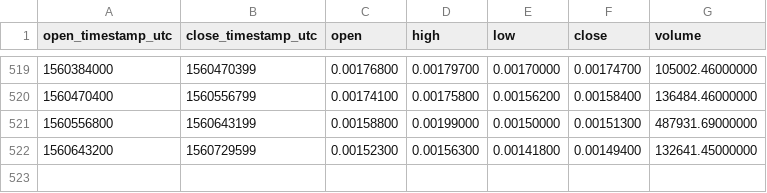
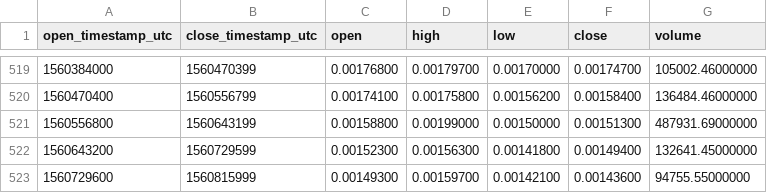
Before and after one commit to cryptobigbro/binance-RLCETH, a CSV file: binance-RLCETH-1d.csv, drawn as a sheet; only a part is shown, gaps mark what is left out; the diff names each change by its address in the sheet, - before the commit and + after, or states it on an @@ line.

```diff
--- a/binance-RLCETH-1d.csv
+++ b/binance-RLCETH-1d.csv
+row 523: 1560729600 | 1560815999 | 0.00149300 | 0.00159700 | 0.00142100 | 0.00143600 | 94755.55000000
```
Also changed, not shown: binance-RLCETH-1h.csv.
